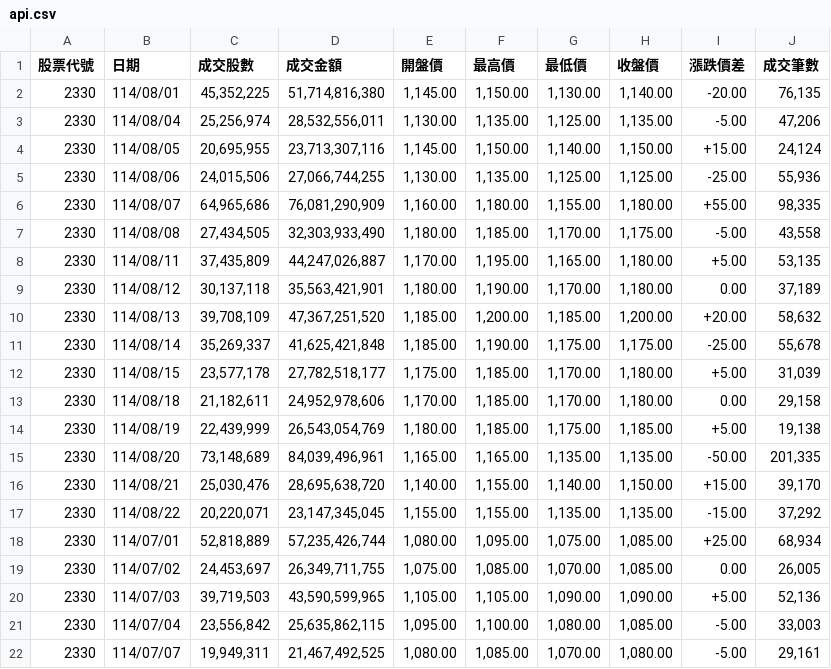
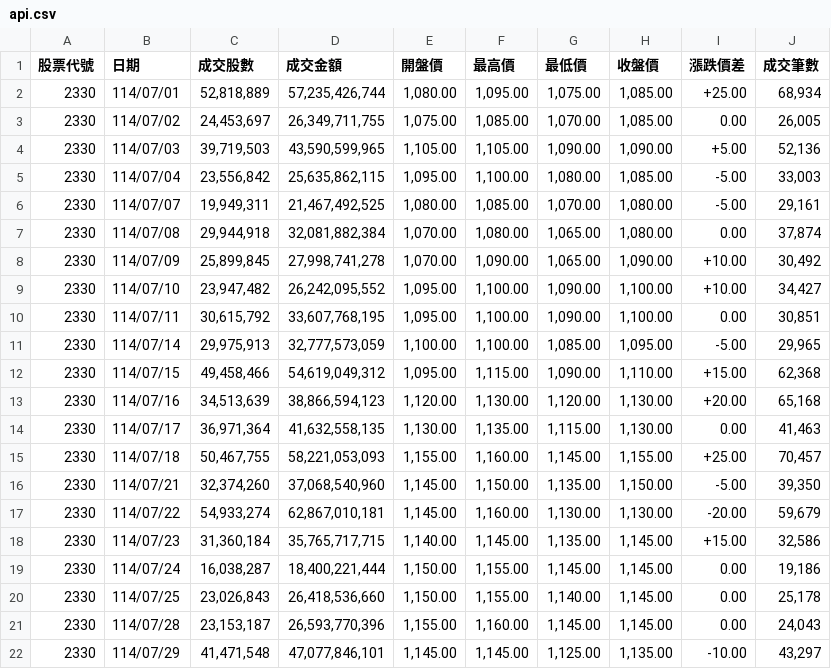
Before and after one commit to niansia/1113354, a CSV file: api.csv, drawn as a sheet; only a part is shown; the shorter side is filled out with more unchanged rows.

```diff
--- a/api.csv
+++ b/api.csv
@@ -1,18 +1,2 @@
 股票代號,日期,成交股數,成交金額,開盤價,最高價,最低價,收盤價,漲跌價差,成交筆數
-2330,114/08/01,"45,352,225","51,714,816,380","1,145.00","1,150.00","1,130.00","1,140.00",-20.00,"76,135"
-2330,114/08/04,"25,256,974","28,532,556,011","1,130.00","1,135.00","1,125.00","1,135.00",-5.00,"47,206"
-2330,114/08/05,"20,695,955","23,713,307,116","1,145.00","1,150.00","1,140.00","1,150.00",+15.00,"24,124"
-2330,114/08/06,"24,015,506","27,066,744,255","1,130.00","1,135.00","1,125.00","1,125.00",-25.00,"55,936"
-2330,114/08/07,"64,965,686","76,081,290,909","1,160.00","1,180.00","1,155.00","1,180.00",+55.00,"98,335"
-2330,114/08/08,"27,434,505","32,303,933,490","1,180.00","1,185.00","1,170.00","1,175.00",-5.00,"43,558"
-2330,114/08/11,"37,435,809","44,247,026,887","1,170.00","1,195.00","1,165.00","1,180.00",+5.00,"53,135"
-2330,114/08/12,"30,137,118","35,563,421,901","1,180.00","1,190.00","1,170.00","1,180.00", 0.00,"37,189"
-2330,114/08/13,"39,708,109","47,367,251,520","1,185.00","1,200.00","1,185.00","1,200.00",+20.00,"58,632"
-2330,114/08/14,"35,269,337","41,625,421,848","1,185.00","1,190.00","1,175.00","1,175.00",-25.00,"55,678"
-2330,114/08/15,"23,577,178","27,782,518,177","1,175.00","1,185.00","1,170.00","1,180.00",+5.00,"31,039"
-2330,114/08/18,"21,182,611","24,952,978,606","1,170.00","1,185.00","1,170.00","1,180.00", 0.00,"29,158"
-2330,114/08/19,"22,439,999","26,543,054,769","1,180.00","1,185.00","1,175.00","1,185.00",+5.00,"19,138"
-2330,114/08/20,"73,148,689","84,039,496,961","1,165.00","1,165.00","1,135.00","1,135.00",-50.00,"201,335"
-2330,114/08/21,"25,030,476","28,695,638,720","1,140.00","1,155.00","1,140.00","1,150.00",+15.00,"39,170"
-2330,114/08/22,"20,220,071","23,147,345,045","1,155.00","1,155.00","1,135.00","1,135.00",-15.00,"37,292"
 2330,114/07/01,"52,818,889","57,235,426,744","1,080.00","1,095.00","1,075.00","1,085.00",+25.00,"68,934"
```
